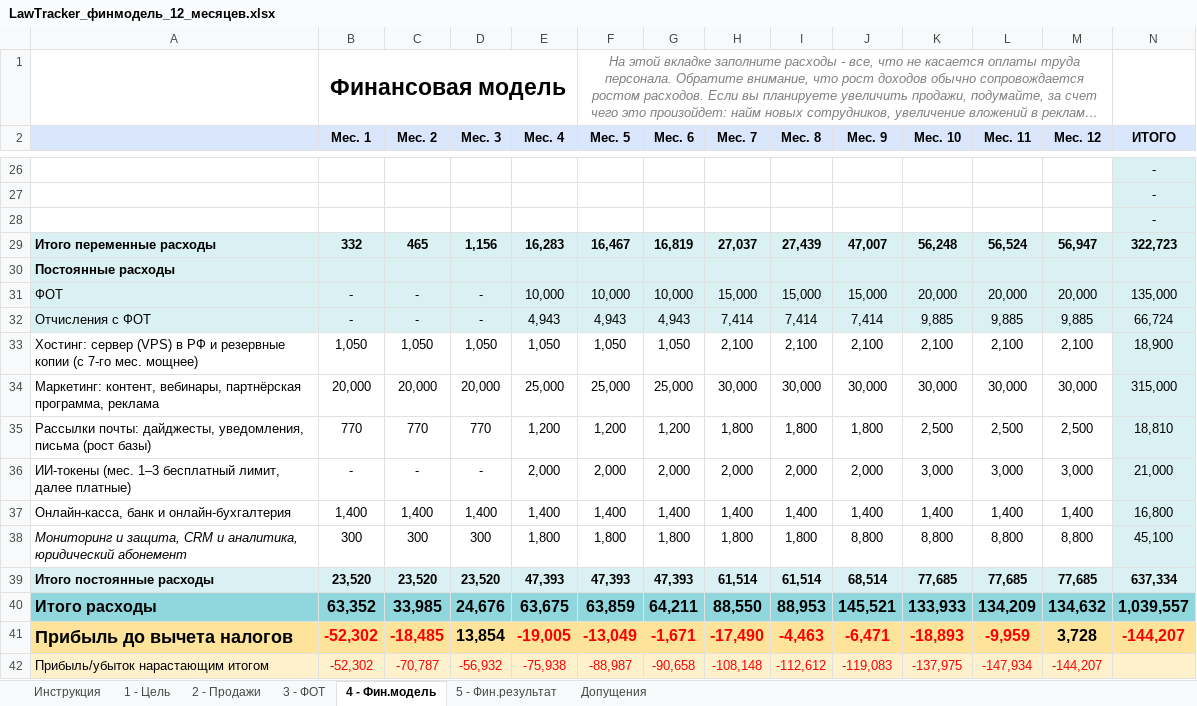
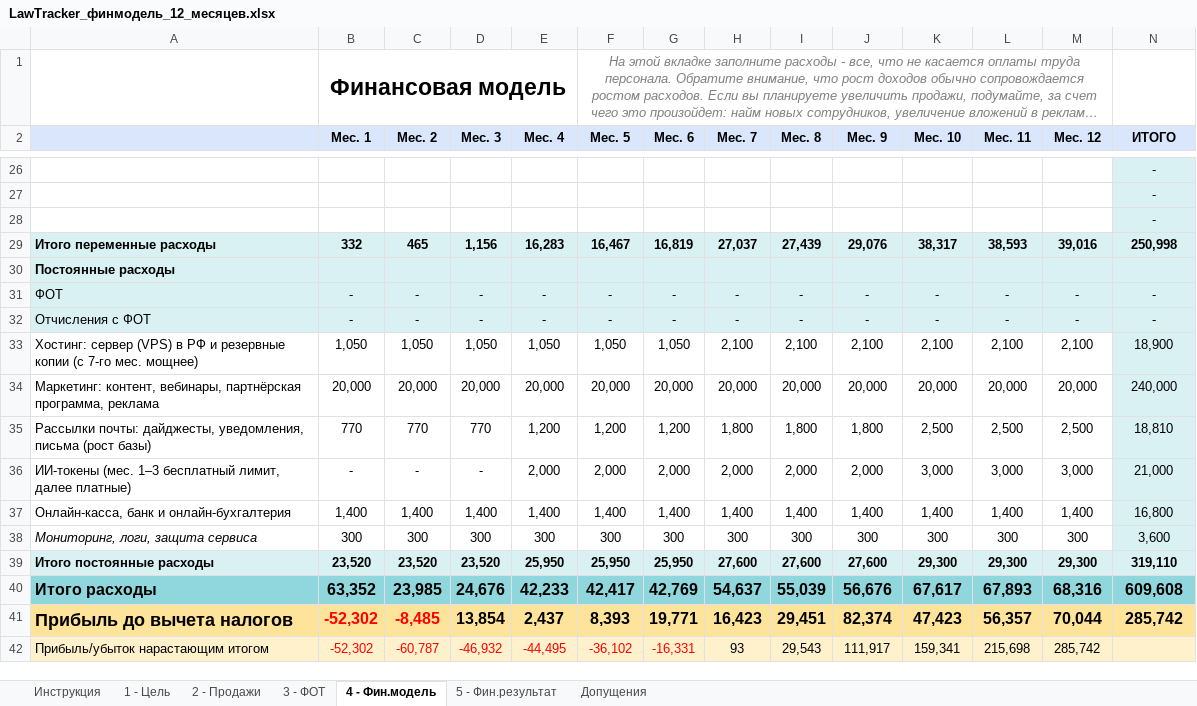
Before and after one commit to antonlerer/lawtracker, an Excel workbook: finance/LawTracker_финмодель_12_месяцев.xlsx, sheet 4 - Фин.модель, drawn as a sheet; only a part is shown, gaps mark what is left out; long unchanged cells end in …; values as stored, in another font and other column widths than the file's, no borders; charts and pictures not drawn; removed rows and columns are numbered as before the commit, all else as after; the diff covers the shown part only; the diff names each change by its address in the sheet, - before the commit and + after, or states it on an @@ line.

```diff
--- a/finance/LawTracker_финмодель_12_месяцев.xlsx (sheet 4 - Фин.модель)
+++ b/finance/LawTracker_финмодель_12_месяцев.xlsx (sheet 4 - Фин.модель)
-J29 (Мес. 9): 47,007
+J29 (Мес. 9): 29,076
-K29 (Мес. 10): 56,248
+K29 (Мес. 10): 38,317
-L29 (Мес. 11): 56,524
+L29 (Мес. 11): 38,593
-M29 (Мес. 12): 56,947
+M29 (Мес. 12): 39,016
-N29 (ИТОГО): 322,723
+N29 (ИТОГО): 250,998
-row 31: ФОТ | - | - | - | 10,000 | 10,000 | 10,000 | 15,000 | 15,000 | 15,000 | 20,000 | 20,000 | 20,000 | 135,000
-row 32: Отчисления с ФОТ | - | - | - | 4,943 | 4,943 | 4,943 | 7,414 | 7,414 | 7,414 | 9,885 | 9,885 | 9,885 | 66,724
+row 31: ФОТ | - | - | - | - | - | - | - | - | - | - | - | - | -
+row 32: Отчисления с ФОТ | - | - | - | - | - | - | - | - | - | - | - | - | -
-row 34: Маркетинг: контент, вебинары, партнёрская программа, реклама | 20,000 | 20,000 | 20,000 | 25,000 | 25,000 | 25,000 | 30,000 | 30,000 | 30,000 | 30,000 | 30,000 | 30,000 | 315,000
+row 34: Маркетинг: контент, вебинары, партнёрская программа, реклама | 20,000 | 20,000 | 20,000 | 20,000 | 20,000 | 20,000 | 20,000 | 20,000 | 20,000 | 20,000 | 20,000 | 20,000 | 240,000
-row 38: Мониторинг и защита, CRM и аналитика, юридический абонемент | 300 | 300 | 300 | 1,800 | 1,800 | 1,800 | 1,800 | 1,800 | 8,800 | 8,800 | 8,800 | 8,800 | 45,100
-row 39: Итого постоянные расходы | 23,520 | 23,520 | 23,520 | 47,393 | 47,393 | 47,393 | 61,514 | 61,514 | 68,514 | 77,685 | 77,685 | 77,685 | 637,334
-row 40: Итого расходы | 63,352 | 33,985 | 24,676 | 63,675 | 63,859 | 64,211 | 88,550 | 88,953 | 145,521 | 133,933 | 134,209 | 134,632 | 1,039,557
-row 41: Прибыль до вычета налогов | -52,302 | -18,485 | 13,854 | -19,005 | -13,049 | -1,671 | -17,490 | -4,463 | -6,471 | -18,893 | -9,959 | 3,728 | -144,207
-row 42: Прибыль/убыток нарастающим итогом | -52,302 | -70,787 | -56,932 | -75,938 | -88,987 | -90,658 | -108,148 | -112,612 | -119,083 | -137,975 | -147,934 | -144,207
+row 38: Мониторинг, логи, защита сервиса | 300 | 300 | 300 | 300 | 300 | 300 | 300 | 300 | 300 | 300 | 300 | 300 | 3,600
+row 39: Итого постоянные расходы | 23,520 | 23,520 | 23,520 | 25,950 | 25,950 | 25,950 | 27,600 | 27,600 | 27,600 | 29,300 | 29,300 | 29,300 | 319,110
+row 40: Итого расходы | 63,352 | 23,985 | 24,676 | 42,233 | 42,417 | 42,769 | 54,637 | 55,039 | 56,676 | 67,617 | 67,893 | 68,316 | 609,608
+row 41: Прибыль до вычета налогов | -52,302 | -8,485 | 13,854 | 2,437 | 8,393 | 19,771 | 16,423 | 29,451 | 82,374 | 47,423 | 56,357 | 70,044 | 285,742
+row 42: Прибыль/убыток нарастающим итогом | -52,302 | -60,787 | -46,932 | -44,495 | -36,102 | -16,331 | 93 | 29,543 | 111,917 | 159,341 | 215,698 | 285,742
```
Also changed, not shown: 2 added rows, 2 removed rows and 13 edited cells elsewhere in this sheet, sheet 3 - ФОТ, sheet 5 - Фин.результат, sheet Допущения.
